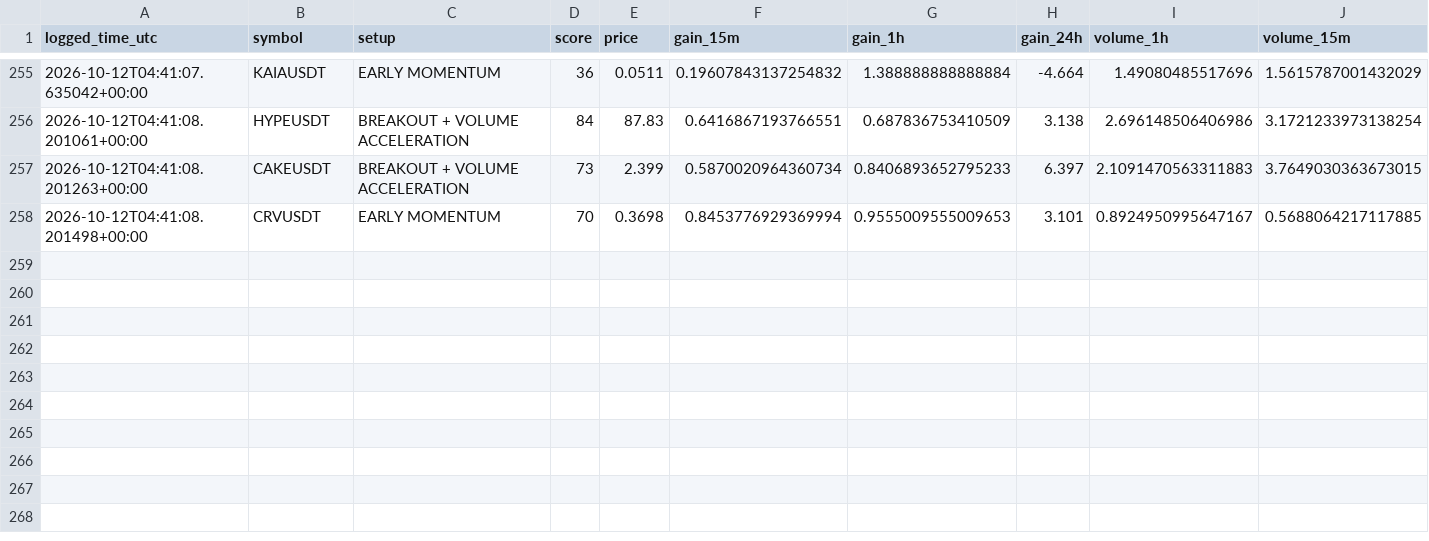
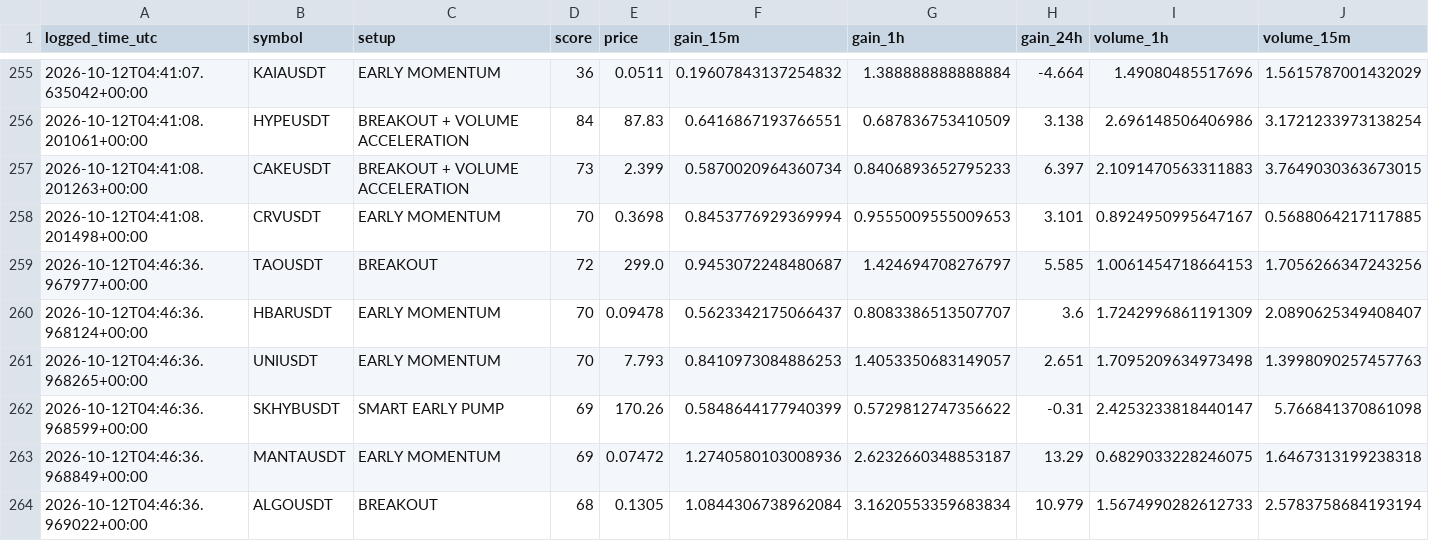
Before and after one commit to islam1977/v3, a CSV file: early_watch_log.csv, drawn as a sheet; only a part is shown, gaps mark what is left out; rows hold the shown columns only; the diff names each change by its address in the sheet, - before the commit and + after, or states it on an @@ line.

```diff
--- a/early_watch_log.csv
+++ b/early_watch_log.csv
+row 259: 2026-10-12T04:46:36.967977+00:00 | TAOUSDT | BREAKOUT | 72 | 299.0 | 0.9453072248480687 | 1.424694708276797 | 5.585 | 1.0061454718664153 | 1.7056266347243256
+row 260: 2026-10-12T04:46:36.968124+00:00 | HBARUSDT | EARLY MOMENTUM | 70 | 0.09478 | 0.5623342175066437 | 0.8083386513507707 | 3.6 | 1.7242996861191309 | 2.0890625349408407
+row 261: 2026-10-12T04:46:36.968265+00:00 | UNIUSDT | EARLY MOMENTUM | 70 | 7.793 | 0.8410973084886253 | 1.4053350683149057 | 2.651 | 1.7095209634973498 | 1.3998090257457763
+row 262: 2026-10-12T04:46:36.968599+00:00 | SKHYBUSDT | SMART EARLY PUMP | 69 | 170.26 | 0.5848644177940399 | 0.5729812747356622 | -0.31 | 2.4253233818440147 | 5.766841370861098
+row 263: 2026-10-12T04:46:36.968849+00:00 | MANTAUSDT | EARLY MOMENTUM | 69 | 0.07472 | 1.2740580103008936 | 2.6232660348853187 | 13.29 | 0.6829033228246075 | 1.6467313199238318
+row 264: 2026-10-12T04:46:36.969022+00:00 | ALGOUSDT | BREAKOUT | 68 | 0.1305 | 1.0844306738962084 | 3.1620553359683834 | 10.979 | 1.5674990282612733 | 2.5783758684193194
```
Also changed, not shown: 2 other files.
